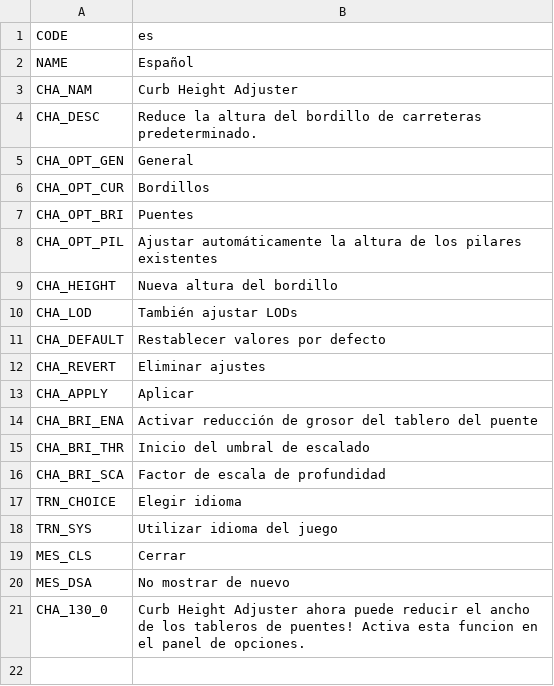
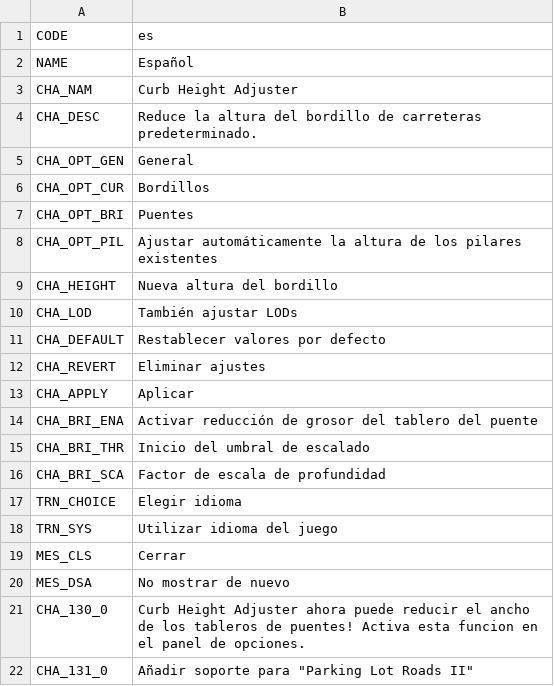
Before and after one commit to algernon-A/CurbHeightAdjuster, a CSV file: Translations/es-ES.csv, drawn as a sheet.

```diff
--- a/Translations/es-ES.csv
+++ b/Translations/es-ES.csv
@@ -21 +21,2 @@
 "CHA_130_0","Curb Height Adjuster ahora puede reducir el ancho de los tableros de puentes! Activa esta funcion en el panel de opciones."
+"CHA_131_0","Añadir soporte para ""Parking Lot Roads II"""
```
Also changed, not shown: Translations/de-DE.csv, Translations/ja-JP.csv, 7 other files.
